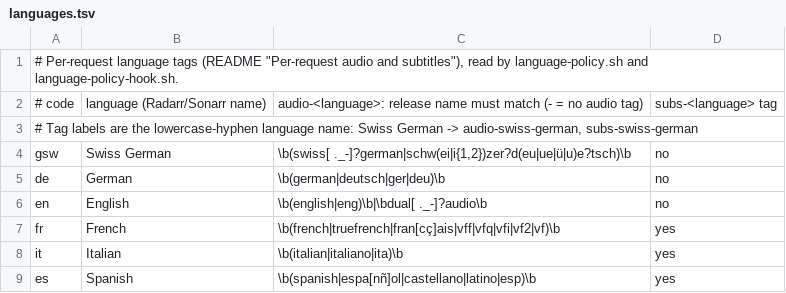
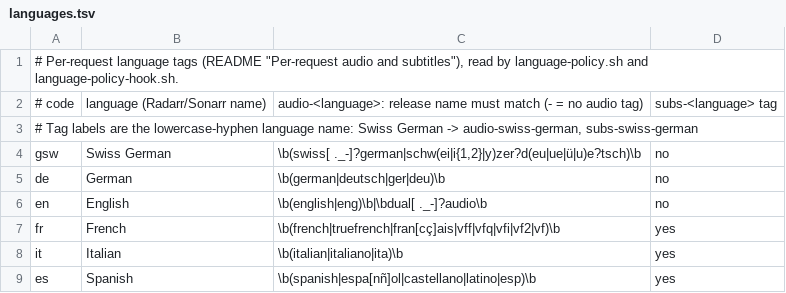
Before and after one commit to tomigorn/HomeLab-BeefyServer, a TSV file: Docker/Movie-Downloads/scripts/languages.tsv, drawn as a sheet; only a part is shown.

Commit message:
Movie-Downloads: Swiss German profile and own custom formats via Recyclarr

```diff
--- a/Docker/Movie-Downloads/scripts/languages.tsv
+++ b/Docker/Movie-Downloads/scripts/languages.tsv
@@ -3,3 +3,3 @@
 # Tag labels are the lowercase-hyphen language name: Swiss German -> audio-swiss-german, subs-swiss-german
-gsw	Swiss German	\b(swiss[ ._-]?german|schw(ei|i{1,2})zer?d(eu|ue|ü|u)e?tsch)\b	no
+gsw	Swiss German	\b(swiss[ ._-]?german|schw(ei|i{1,2}|y)zer?d(eu|ue|ü|u)e?tsch)\b	no
 de	German	\b(german|deutsch|ger|deu)\b	no
```
Also changed, not shown: 10 other files.
